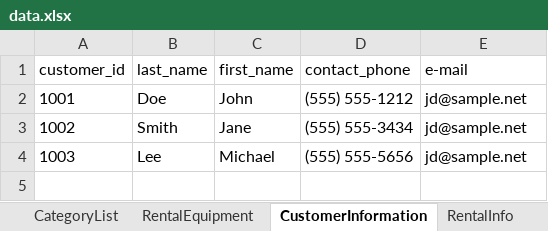
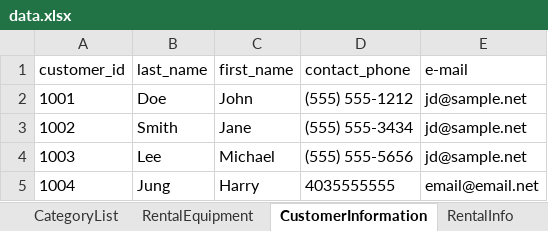
Before and after one commit to flammabl3/SoftwareAnalysisFinal, an Excel workbook: SoftwareAnalysisFinal/data.xlsx, sheet CustomerInformation, drawn as a sheet; values as stored, in another font and other column widths than the file's, no borders; the diff names each change by its address in the sheet, - before the commit and + after, or states it on an @@ line.

```diff
--- a/SoftwareAnalysisFinal/data.xlsx (sheet CustomerInformation)
+++ b/SoftwareAnalysisFinal/data.xlsx (sheet CustomerInformation)
+row 5: 1004 | Jung | Harry | 4035555555 | email@email.net
```
Also changed, not shown: sheet RentalInfo, 2 other files.
